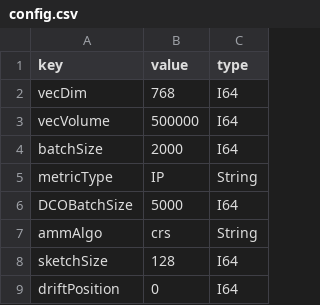
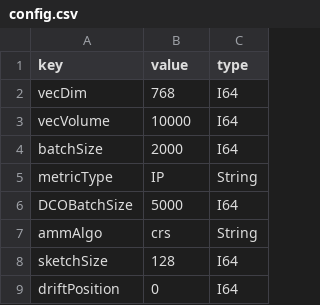
Before and after one commit to intellistream/CANDY, a CSV file: config/config.csv, drawn as a sheet; only a part is shown.

Commit message:
Fixed the error of Recall=0; Updated hyperplane generation function; Update the delete function

```diff
--- a/config/config.csv
+++ b/config/config.csv
@@ -2,3 +2,3 @@ key,value,type
 vecDim,768,I64
-vecVolume,500000,I64
+vecVolume,10000,I64
 batchSize,2000,I64
```
